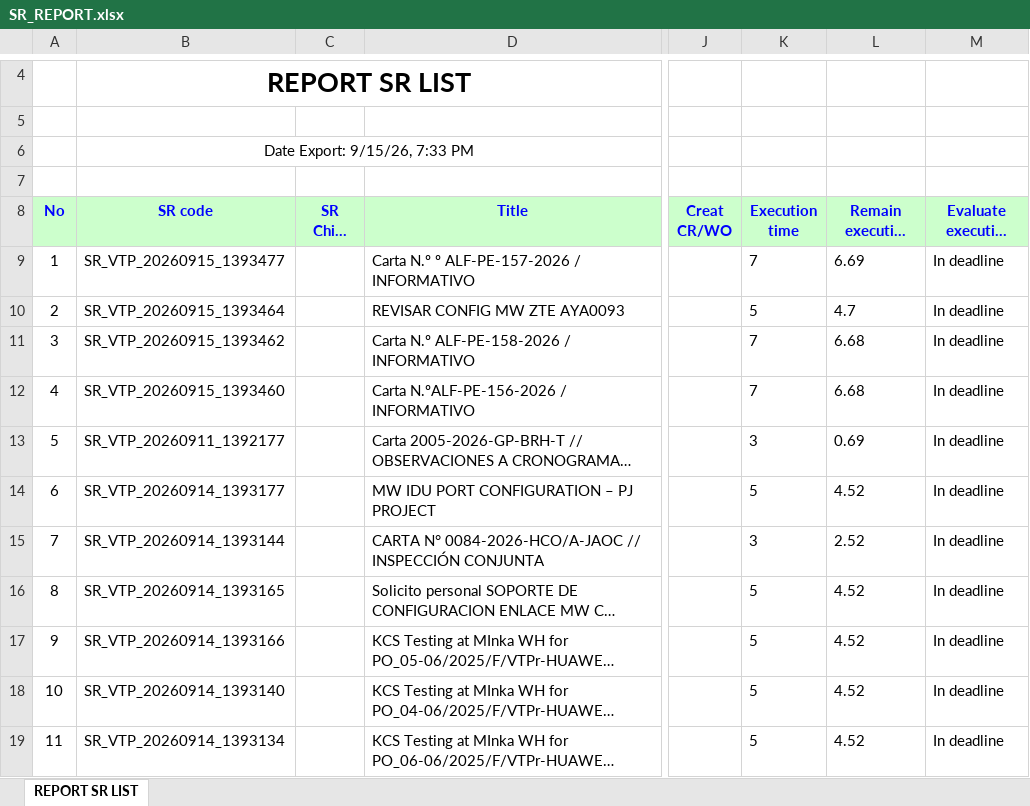
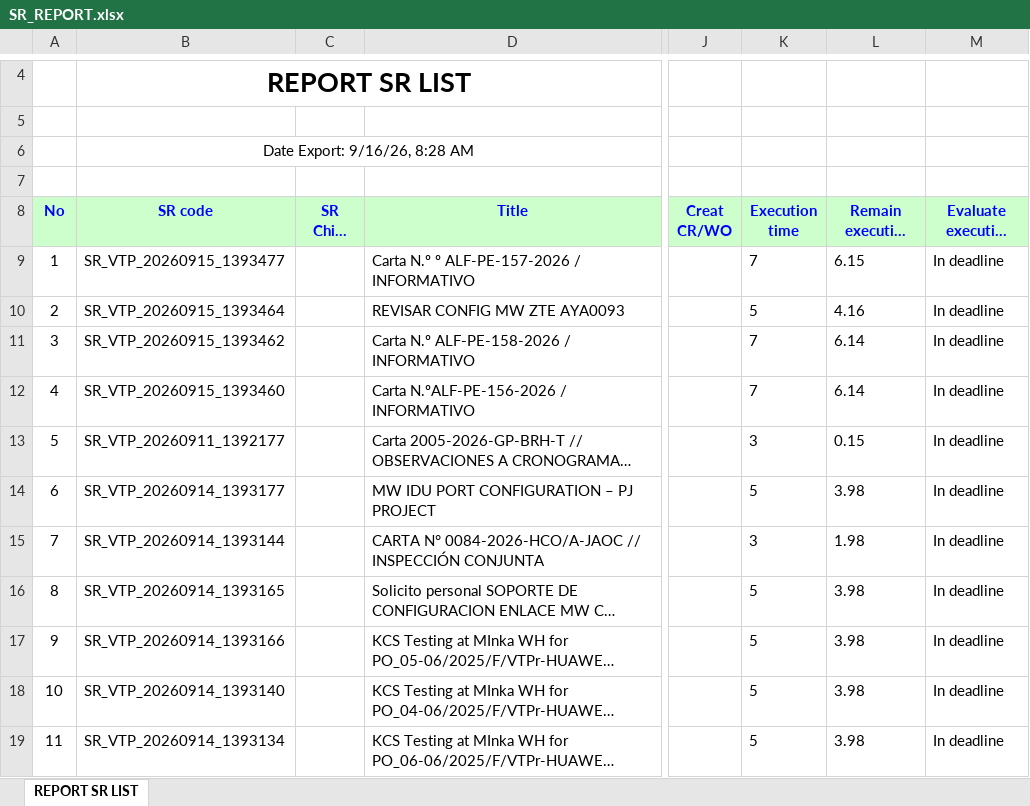
Before and after one commit to alvaromartinezg/sr_dashboard, an Excel workbook: SR_REPORT.xlsx, sheet REPORT SR LIST, drawn as a sheet; only a part is shown, gaps mark what is left out; long unchanged cells end in …; values as stored, in another font and other column widths than the file's, no borders; the diff covers the shown part only; the diff names each change by its address in the sheet, - before the commit and + after, or states it on an @@ line.

Commit message:
update SR report

```diff
--- a/SR_REPORT.xlsx (sheet REPORT SR LIST)
+++ b/SR_REPORT.xlsx (sheet REPORT SR LIST)
-B6 (SR code): Date Export: 9/15/26, 7:33 PM
+B6 (SR code): Date Export: 9/16/26, 8:28 AM
-L9 (Remain execution time): 6.69
+L9 (Remain execution time): 6.15
-L10 (Remain execution time): 4.7
+L10 (Remain execution time): 4.16
-L11:L12 (Remain execution time): 6.68
+L11:L12 (Remain execution time): 6.14
-L13 (Remain execution time): 0.69
+L13 (Remain execution time): 0.15
-L14 (Remain execution time): 4.52
+L14 (Remain execution time): 3.98
-L15 (Remain execution time): 2.52
+L15 (Remain execution time): 1.98
-L16:L19 (Remain execution time): 4.52
+L16:L19 (Remain execution time): 3.98
```
Also changed, not shown: 1 added row, 1 removed row, 321 moved rows, 16 edited cells and row numbers in column A elsewhere in this sheet.
